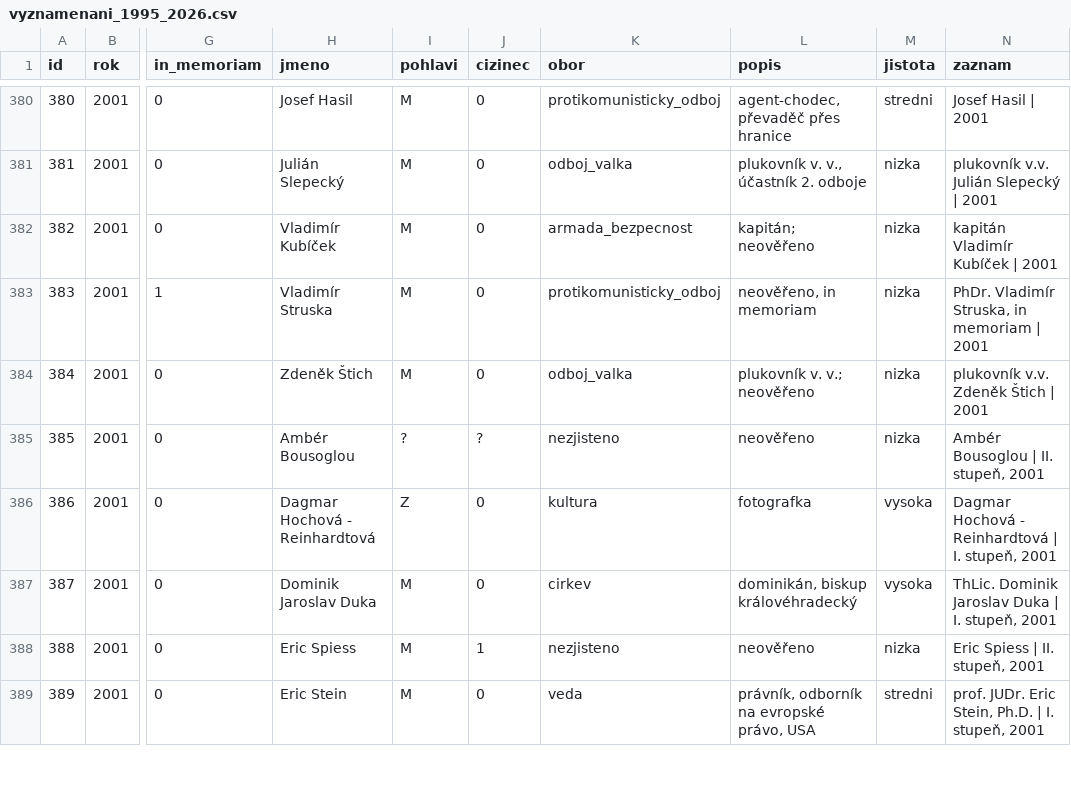
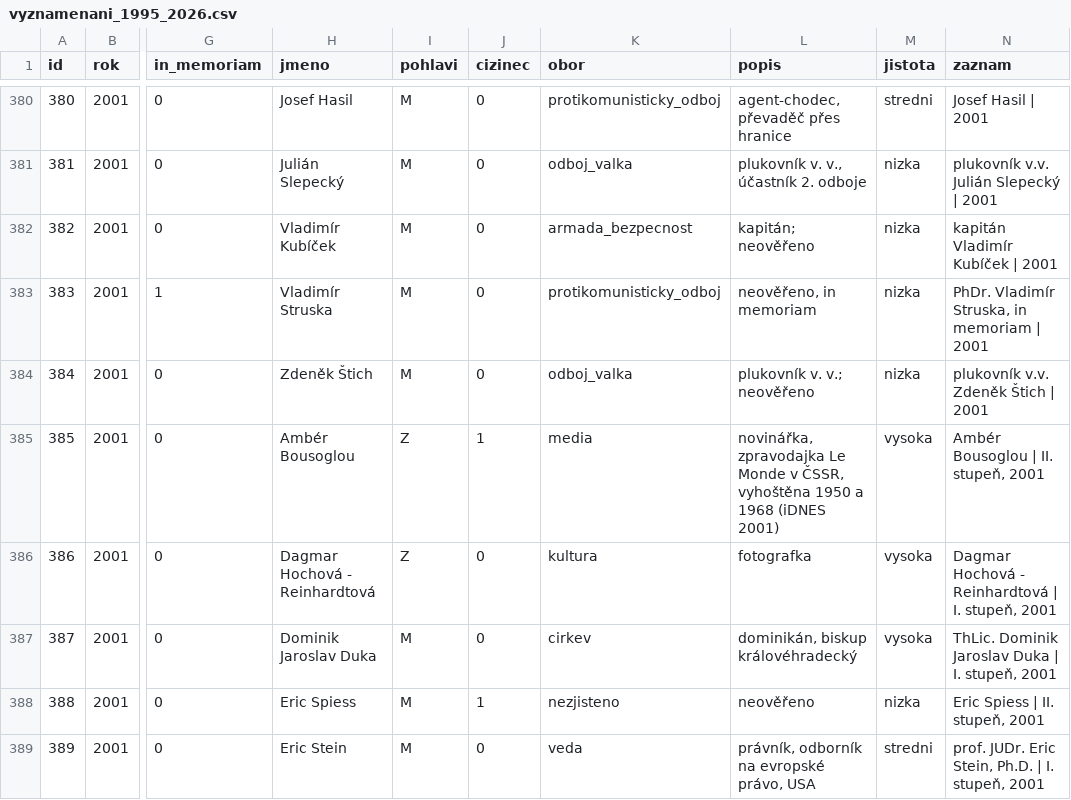
Before and after one commit to michalskop/mahdalova-skop, a CSV file: apps/web/app/clanek/_articles/analyza-2026-10-28-statni-vyznamenani/_data_pipeline/vstupy/vyznamenani_1995_2026.csv, drawn as a sheet; only a part is shown, gaps mark what is left out; the diff names each change by its address in the sheet, - before the commit and + after, or states it on an @@ line.

```diff
--- a/apps/web/app/clanek/_articles/analyza-2026-10-28-statni-vyznamenani/_data_pipeline/vstupy/vyznamenani_1995_2026.csv
+++ b/apps/web/app/clanek/_articles/analyza-2026-10-28-statni-vyznamenani/_data_pipeline/vstupy/vyznamenani_1995_2026.csv
-I385 (pohlavi): ?
+I385 (pohlavi): Z
-J385 (cizinec): ?
+J385 (cizinec): 1
-K385 (obor): nezjisteno
+K385 (obor): media
-L385 (popis): neověřeno
+L385 (popis): novinářka, zpravodajka Le Monde v ČSSR, vyhoštěna 1950 a 1968 (iDNES 2001)
-M385 (jistota): nizka
+M385 (jistota): vysoka
```
Also changed, not shown: apps/web/app/clanek/_articles/analyza-2026-10-28-statni-vyznamenani/_data_pipeline/vstupy/klasifikace/b_1999_2003_out.csv, 6 other files.
